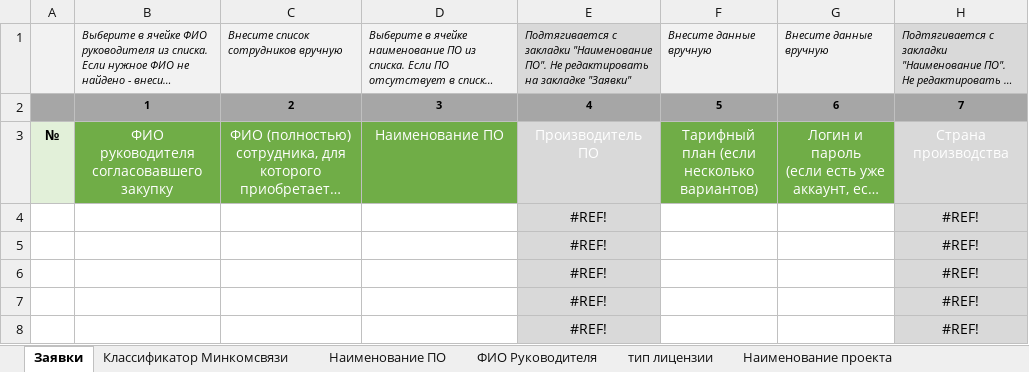
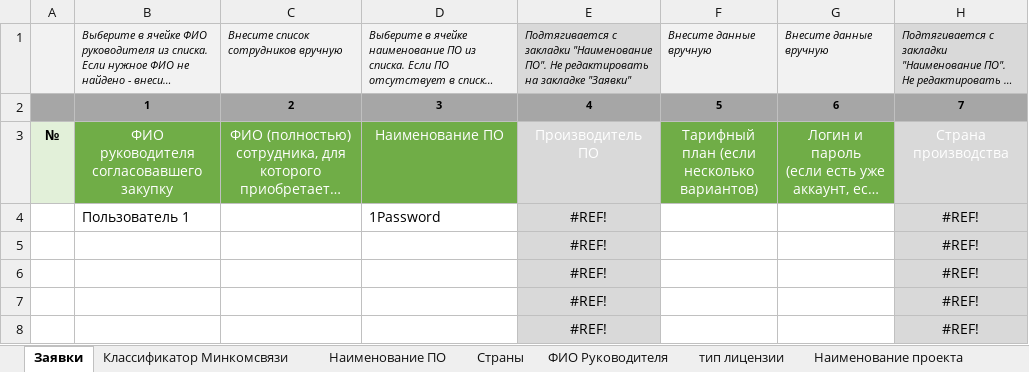
Before and after one commit to RTK-IT-Innopolis-internship-2024/software-purchases, an Excel workbook: resources/orders/main_template/Шаблон заявки с справочниками.xlsx, sheet Заявки, drawn as a sheet; only a part is shown; long unchanged cells end in …; values as stored, in another font and other column widths than the file's, no borders; the diff names each change by its address in the sheet, - before the commit and + after, or states it on an @@ line.

```diff
--- a/resources/orders/main_template/Шаблон заявки с справочниками.xlsx (sheet Заявки)
+++ b/resources/orders/main_template/Шаблон заявки с справочниками.xlsx (sheet Заявки)
+sheet tab: Страны
-B4: (empty)
+B4: Пользователь 1
-D4: (empty)
+D4: 1Password
```
Also changed, not shown: sheet Наименование ПО.
